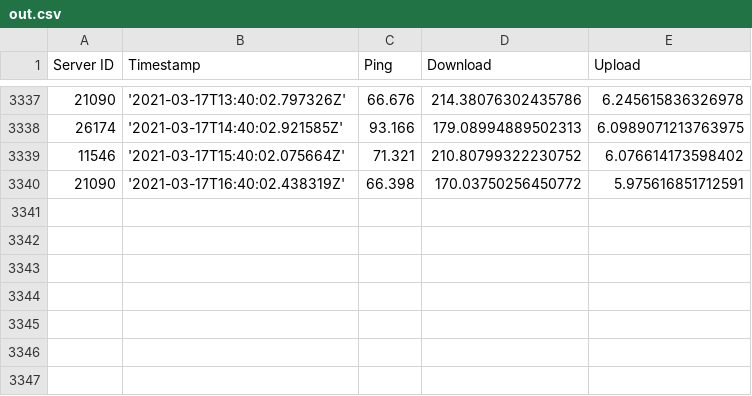
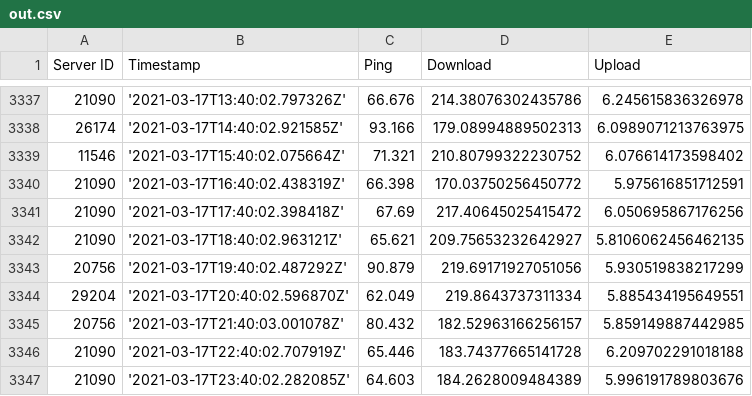
Before and after one commit to sebastiansam55/isp-tracking, a CSV file: out.csv, drawn as a sheet; only a part is shown, gaps mark what is left out.

Commit message:
Update csv

```diff
--- a/out.csv
+++ b/out.csv
@@ -3340 +3340,8 @@ Server ID, Timestamp, Ping, Download, Upload
 21090, '2021-03-17T16:40:02.438319Z', 66.398, 170.03750256450772, 5.975616851712591
+21090, '2021-03-17T17:40:02.398418Z', 67.69, 217.40645025415472, 6.050695867176256
+21090, '2021-03-17T18:40:02.963121Z', 65.621, 209.75653232642927, 5.8106062456462135
+20756, '2021-03-17T19:40:02.487292Z', 90.879, 219.69171927051056, 5.930519838217299
+29204, '2021-03-17T20:40:02.596870Z', 62.049, 219.8643737311334, 5.885434195649551
+20756, '2021-03-17T21:40:03.001078Z', 80.432, 182.52963166256157, 5.859149887442985
+21090, '2021-03-17T22:40:02.707919Z', 65.446, 183.74377665141728, 6.209702291018188
+21090, '2021-03-17T23:40:02.282085Z', 64.603, 184.2628009484389, 5.996191789803676
```
